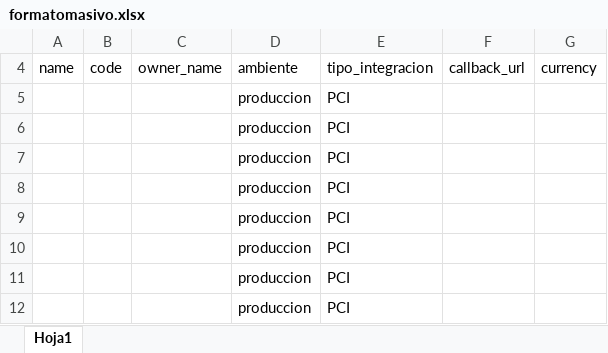
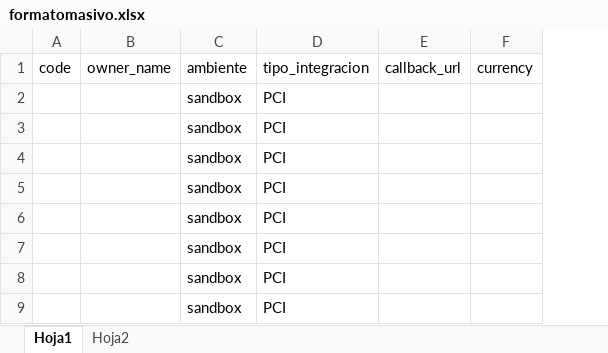
Before and after one commit to elmasteo/createapps, an Excel workbook: formatomasivo.xlsx, sheet Hoja1, drawn as a sheet; only a part is shown; values as stored, in another font and other column widths than the file's, no borders; removed rows and columns are numbered as before the commit, all else as after; the diff names each change by its address in the sheet, - before the commit and + after, or states it on an @@ line.

Commit message:
ajustes excel template

```diff
--- a/formatomasivo.xlsx (sheet Hoja1)
+++ b/formatomasivo.xlsx (sheet Hoja1)
+sheet tab: Hoja2
-column A, row 4: name
-column D, rows 4-12: ambiente | produccion | produccion | produccion | produccion | produccion | produccion | produccion | produccion
+column C, rows 1-9: ambiente | sandbox | sandbox | sandbox | sandbox | sandbox | sandbox | sandbox | sandbox
```
Also changed, not shown: hidden cells, 2 other files.
